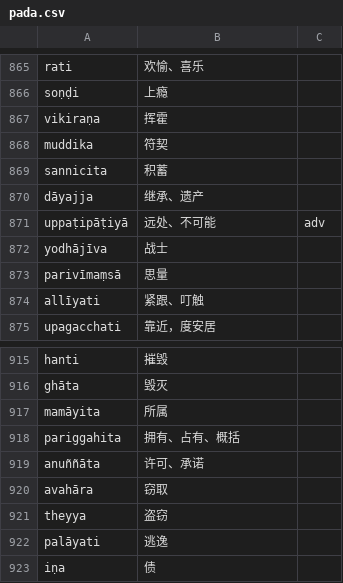
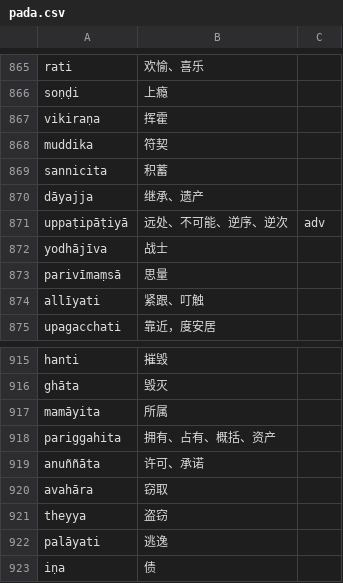
Before and after one commit to jhintr/nirutti, a CSV file: pada.csv, drawn as a sheet; only a part is shown, gaps mark what is left out; the diff covers the shown part only.

```diff
--- a/pada.csv
+++ b/pada.csv
@@ -870,3 +870,3 @@ sannicita,积蓄,
 dāyajja,继承、遗产,
-uppaṭipāṭiyā,远处、不可能,adv
+uppaṭipāṭiyā,远处、不可能、逆序、逆次,adv
 yodhājīva,战士,
@@ -917,3 +917,3 @@ ghāta,毁灭,
 mamāyita,所属,
-pariggahita,拥有、占有、概括,
+pariggahita,拥有、占有、概括、资产,
 anuññāta,许可、承诺,
```
Also changed, not shown: 3 added rows and 7 edited cells elsewhere in this file.
